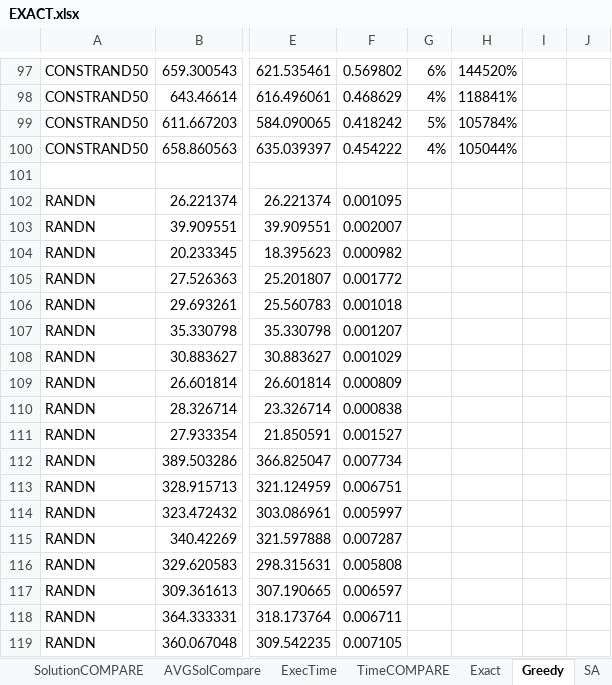
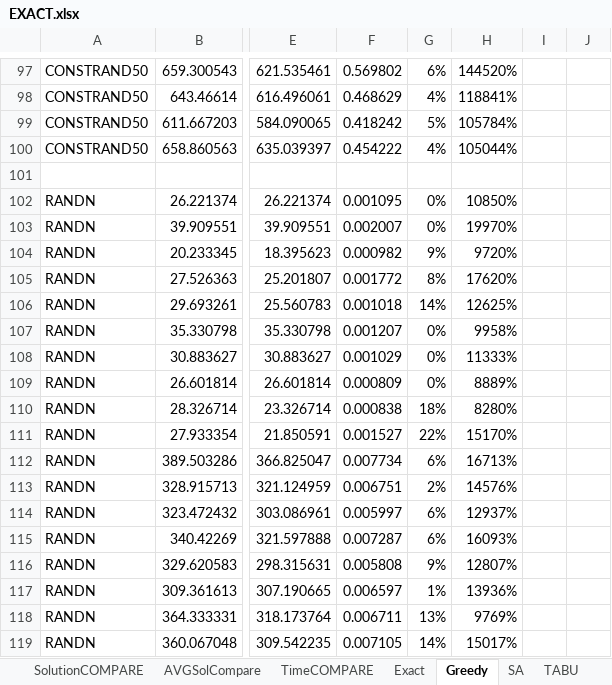
Before and after one commit to annabonaldo/Heuristics4Tsp, an Excel workbook: dataAnalysis/EXACT.xlsx, sheet Greedy, drawn as a sheet; only a part is shown, gaps mark what is left out; values as stored, in another font and other column widths than the file's, no borders; charts and pictures and conditional formats not drawn; the diff covers the shown part only; the diff names each change by its address in the sheet, - before the commit and + after, or states it on an @@ line.

```diff
--- a/dataAnalysis/EXACT.xlsx (sheet Greedy)
+++ b/dataAnalysis/EXACT.xlsx (sheet Greedy)
-sheet tab: ExecTime
-G102:G103: (empty)
+G102:G103: 0%
-H102: (empty)
+H102: 10850%
-H103: (empty)
+H103: 19970%
-G104: (empty)
+G104: 9%
-H104: (empty)
+H104: 9720%
-G105: (empty)
+G105: 8%
-H105: (empty)
+H105: 17620%
-G106: (empty)
+G106: 14%
-H106: (empty)
+H106: 12625%
-G107:G109: (empty)
+G107:G109: 0%
-H107: (empty)
+H107: 9958%
-H108: (empty)
+H108: 11333%
-H109: (empty)
+H109: 8889%
-G110: (empty)
+G110: 18%
-H110: (empty)
+H110: 8280%
-G111: (empty)
+G111: 22%
-H111: (empty)
+H111: 15170%
-G112: (empty)
+G112: 6%
-H112: (empty)
+H112: 16713%
-G113: (empty)
+G113: 2%
-H113: (empty)
+H113: 14576%
-G114:G115: (empty)
+G114:G115: 6%
-H114: (empty)
+H114: 12937%
-H115: (empty)
+H115: 16093%
-G116: (empty)
+G116: 9%
-H116: (empty)
+H116: 12807%
-G117: (empty)
+G117: 1%
-H117: (empty)
+H117: 13936%
-G118: (empty)
+G118: 13%
-H118: (empty)
+H118: 9769%
-G119: (empty)
+G119: 14%
-H119: (empty)
+H119: 15017%
```
Also changed, not shown: 145 edited cells and cell formats elsewhere in this sheet, sheet Exact, sheet SA, formulas that keep their value, charts or pictures, 10 other files.
